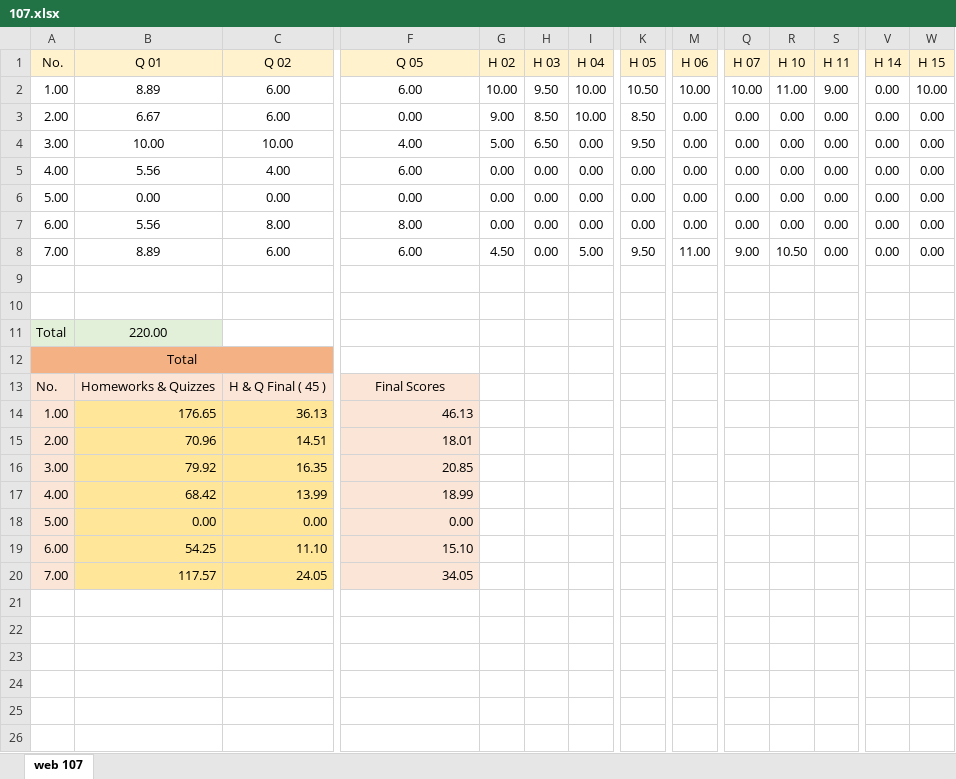
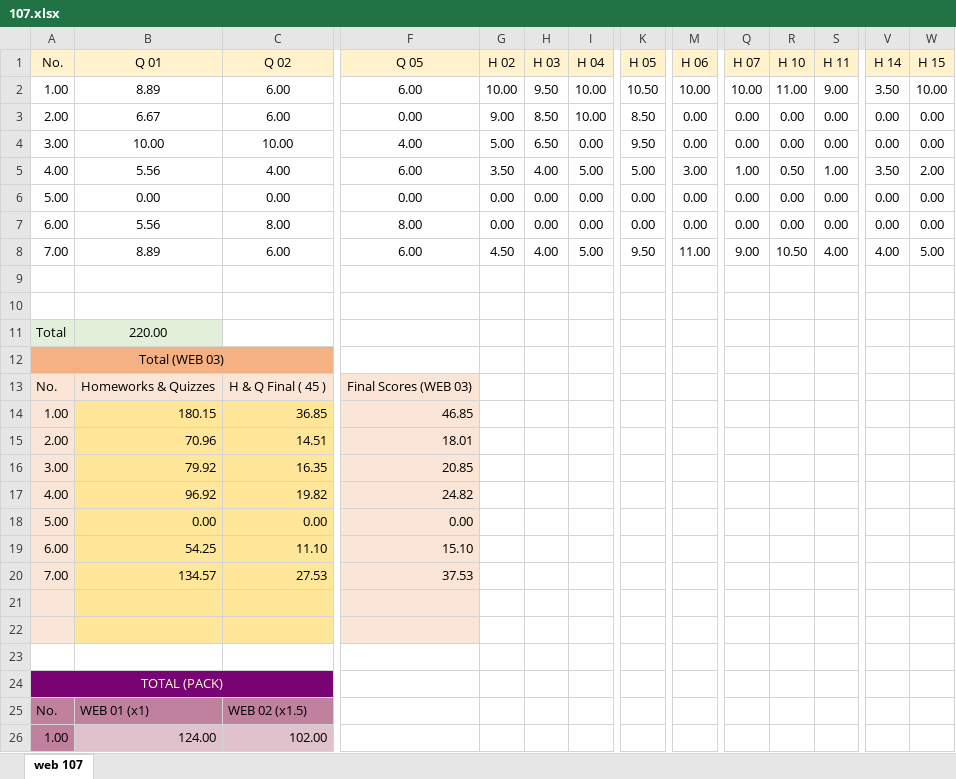
Before and after one commit to mkazemiraz/mft-scores, an Excel workbook: 107/107.xlsx, sheet web 107, drawn as a sheet; only a part is shown, gaps mark what is left out; values as stored, in another font and other column widths than the file's, no borders; rows hold the shown columns only; the diff covers the shown part only; the diff names each change by its address in the sheet, - before the commit and + after, or states it on an @@ line.

Commit message:
updated

```diff
--- a/107/107.xlsx (sheet web 107)
+++ b/107/107.xlsx (sheet web 107)
-V2 (H 14): 0.00
+V2 (H 14): 3.50
-G5 (H 02): 0.00
+G5 (H 02): 3.50
-H5 (H 03): 0.00
+H5 (H 03): 4.00
-I5 (H 04): 0.00
+I5 (H 04): 5.00
-K5 (H 05): 0.00
+K5 (H 05): 5.00
-M5 (H 06): 0.00
+M5 (H 06): 3.00
-Q5 (H 07): 0.00
+Q5 (H 07): 1.00
-R5 (H 10): 0.00
+R5 (H 10): 0.50
-S5 (H 11): 0.00
+S5 (H 11): 1.00
-V5 (H 14): 0.00
+V5 (H 14): 3.50
-W5 (H 15): 0.00
+W5 (H 15): 2.00
-H8 (H 03): 0.00
+H8 (H 03): 4.00
-S8 (H 11): 0.00
+S8 (H 11): 4.00
-V8 (H 14): 0.00
+V8 (H 14): 4.00
-W8 (H 15): 0.00
+W8 (H 15): 5.00
-A12 (No.): Total
+A12 (No.): Total (WEB 03)
-F13 (Q 05): Final Scores
+F13 (Q 05): Final Scores (WEB 03)
-B14 (Q 01): 176.65
+B14 (Q 01): 180.15
-C14 (Q 02): 36.13
+C14 (Q 02): 36.85
-F14 (Q 05): 46.13
+F14 (Q 05): 46.85
-B17 (Q 01): 68.42
+B17 (Q 01): 96.92
-C17 (Q 02): 13.99
+C17 (Q 02): 19.82
-F17 (Q 05): 18.99
+F17 (Q 05): 24.82
-B20 (Q 01): 117.57
+B20 (Q 01): 134.57
-C20 (Q 02): 24.05
+C20 (Q 02): 27.53
-F20 (Q 05): 34.05
+F20 (Q 05): 37.53
+row 21: (empty)
+row 22: (empty)
+row 23: (empty)
+row 24: TOTAL (PACK)
+row 25: No. | WEB 01 (x1) | WEB 02 (x1.5)
+row 26: 1.00 | 124.00 | 102.00
```
Also changed, not shown: 6 added rows elsewhere in this sheet.
